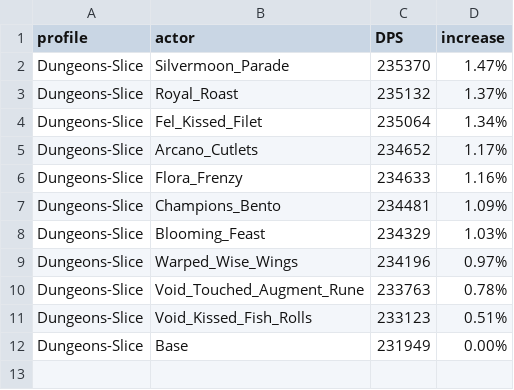
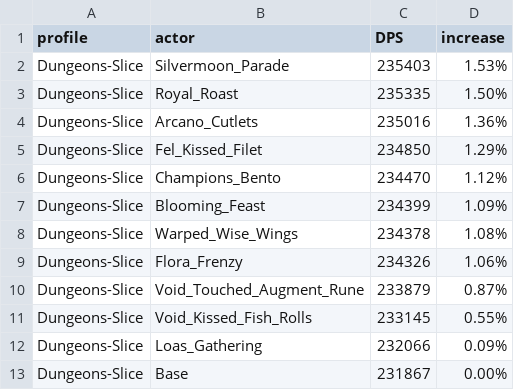
Before and after one commit to WarcraftPriests/mid-shadow-priest, a CSV file: consumables/results/Results_Dungeons-Slice_voidweaver.csv, drawn as a sheet.

```diff
--- a/consumables/results/Results_Dungeons-Slice_voidweaver.csv
+++ b/consumables/results/Results_Dungeons-Slice_voidweaver.csv
@@ -1,12 +1,13 @@
 profile,actor,DPS,increase,
-Dungeons-Slice,Silvermoon_Parade,235370,1.47%,
-Dungeons-Slice,Royal_Roast,235132,1.37%,
-Dungeons-Slice,Fel_Kissed_Filet,235064,1.34%,
-Dungeons-Slice,Arcano_Cutlets,234652,1.17%,
-Dungeons-Slice,Flora_Frenzy,234633,1.16%,
-Dungeons-Slice,Champions_Bento,234481,1.09%,
-Dungeons-Slice,Blooming_Feast,234329,1.03%,
-Dungeons-Slice,Warped_Wise_Wings,234196,0.97%,
-Dungeons-Slice,Void_Touched_Augment_Rune,233763,0.78%,
-Dungeons-Slice,Void_Kissed_Fish_Rolls,233123,0.51%,
-Dungeons-Slice,Base,231949,0.00%,
+Dungeons-Slice,Silvermoon_Parade,235403,1.53%,
+Dungeons-Slice,Royal_Roast,235335,1.50%,
+Dungeons-Slice,Arcano_Cutlets,235016,1.36%,
+Dungeons-Slice,Fel_Kissed_Filet,234850,1.29%,
+Dungeons-Slice,Champions_Bento,234470,1.12%,
+Dungeons-Slice,Blooming_Feast,234399,1.09%,
+Dungeons-Slice,Warped_Wise_Wings,234378,1.08%,
+Dungeons-Slice,Flora_Frenzy,234326,1.06%,
+Dungeons-Slice,Void_Touched_Augment_Rune,233879,0.87%,
+Dungeons-Slice,Void_Kissed_Fish_Rolls,233145,0.55%,
+Dungeons-Slice,Loas_Gathering,232066,0.09%,
+Dungeons-Slice,Base,231867,0.00%,
```
Also changed, not shown: consumables/results/Results_Composite_archon.csv, consumables/results/Results_Composite_voidweaver.csv, 41 other files.
